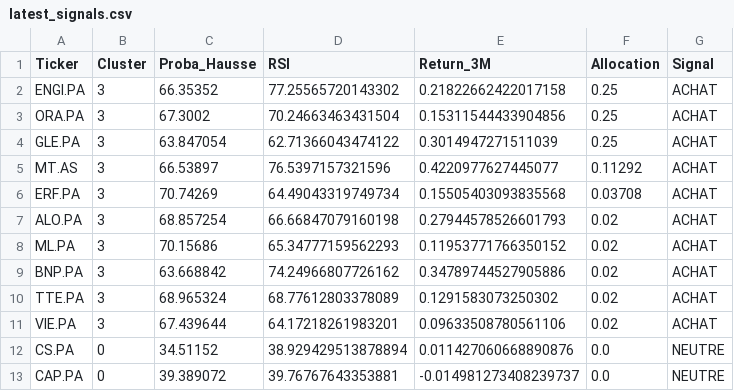
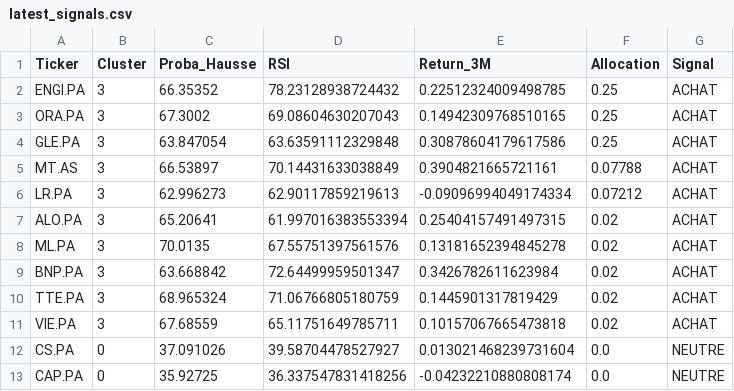
Before and after one commit to SORADATA/CAC40-Quantitative-Analysis-Predictive-Asset-Allocation, a CSV file: latest_signals.csv, drawn as a sheet; only a part is shown; the diff covers the shown part only.

```diff
--- a/latest_signals.csv
+++ b/latest_signals.csv
@@ -1,13 +1,13 @@
 Ticker,Cluster,Proba_Hausse,RSI,Return_3M,Allocation,Signal
-ENGI.PA,3,66.35352,77.25565720143302,0.21822662422017158,0.25,ACHAT
-ORA.PA,3,67.3002,70.24663463431504,0.15311544433904856,0.25,ACHAT
-GLE.PA,3,63.847054,62.71366043474122,0.3014947271511039,0.25,ACHAT
-MT.AS,3,66.53897,76.5397157321596,0.4220977627445077,0.11292,ACHAT
-ERF.PA,3,70.74269,64.49043319749734,0.15505403093835568,0.03708,ACHAT
-ALO.PA,3,68.857254,66.66847079160198,0.27944578526601793,0.02,ACHAT
-ML.PA,3,70.15686,65.34777159562293,0.11953771766350152,0.02,ACHAT
-BNP.PA,3,63.668842,74.24966807726162,0.34789744527905886,0.02,ACHAT
-TTE.PA,3,68.965324,68.77612803378089,0.1291583073250302,0.02,ACHAT
-VIE.PA,3,67.439644,64.17218261983201,0.09633508780561106,0.02,ACHAT
-CS.PA,0,34.51152,38.929429513878894,0.011427060668890876,0.0,NEUTRE
-CAP.PA,0,39.389072,39.76767643353881,-0.014981273408239737,0.0,NEUTRE
+ENGI.PA,3,66.35352,78.23128938724432,0.22512324009498785,0.25,ACHAT
+ORA.PA,3,67.3002,69.08604630207043,0.14942309768510165,0.25,ACHAT
+GLE.PA,3,63.847054,63.63591112329848,0.30878604179617586,0.25,ACHAT
+MT.AS,3,66.53897,70.14431633038849,0.3904821665721161,0.07788,ACHAT
+LR.PA,3,62.996273,62.90117859219613,-0.09096994049174334,0.07212,ACHAT
+ALO.PA,3,65.20641,61.997016383553394,0.25404157491497315,0.02,ACHAT
+ML.PA,3,70.0135,67.55751397561576,0.13181652394845278,0.02,ACHAT
+BNP.PA,3,63.668842,72.64499959501347,0.3426782611623984,0.02,ACHAT
+TTE.PA,3,68.965324,71.06766805180759,0.1445901317819429,0.02,ACHAT
+VIE.PA,3,67.68559,65.11751649785711,0.10157067665473818,0.02,ACHAT
+CS.PA,0,37.091026,39.58704478527927,0.013021468239731604,0.0,NEUTRE
+CAP.PA,0,35.92725,36.337547831418256,-0.04232210880808174,0.0,NEUTRE
```
Also changed, not shown: 5 added rows, 5 removed rows and 68 edited cells elsewhere in this file, portfolio_history.csv, 2 other files.
